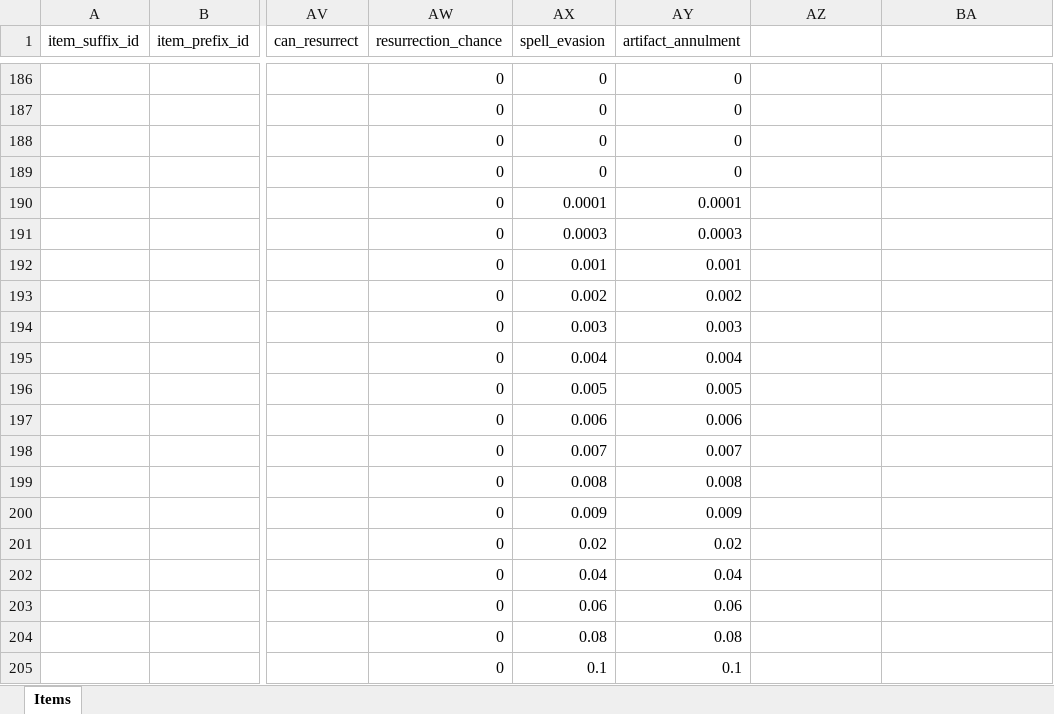
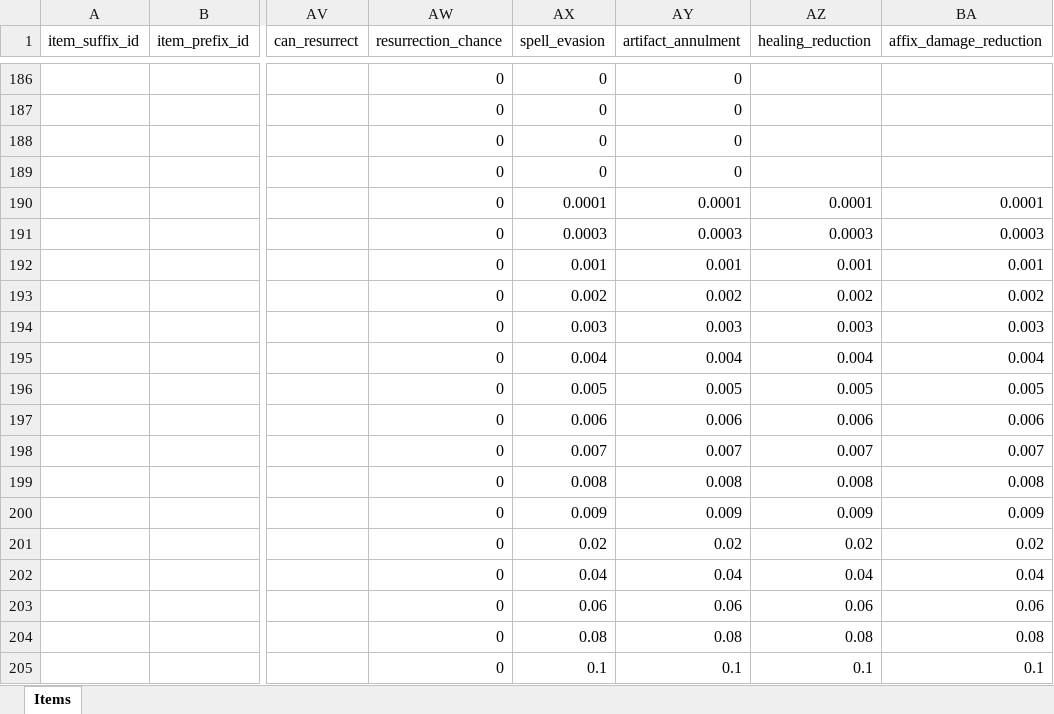
Before and after one commit to AdamKyle/flare, an Excel workbook: resources/data-imports/items.xlsx, sheet Items, drawn as a sheet; only a part is shown, gaps mark what is left out; values as stored, in another font and other column widths than the file's, no borders; the diff covers the shown part only; the diff names each change by its address in the sheet, - before the commit and + after, or states it on an @@ line.

Commit message:
Updated skills, added new migration.
- Voidance (devouring light) is in place for enemies.
- Voidance is not in place for players, but they are effected by the
  monsters abillityto void them.

```diff
--- a/resources/data-imports/items.xlsx (sheet Items)
+++ b/resources/data-imports/items.xlsx (sheet Items)
-AZ1: (empty)
+AZ1: healing_reduction
-BA1: (empty)
+BA1: affix_damage_reduction
-AZ190 (healing_reduction): (empty)
+AZ190 (healing_reduction): 0.0001
-BA190 (affix_damage_reduction): (empty)
+BA190 (affix_damage_reduction): 0.0001
-AZ191 (healing_reduction): (empty)
+AZ191 (healing_reduction): 0.0003
-BA191 (affix_damage_reduction): (empty)
+BA191 (affix_damage_reduction): 0.0003
-AZ192 (healing_reduction): (empty)
+AZ192 (healing_reduction): 0.001
-BA192 (affix_damage_reduction): (empty)
+BA192 (affix_damage_reduction): 0.001
-AZ193 (healing_reduction): (empty)
+AZ193 (healing_reduction): 0.002
-BA193 (affix_damage_reduction): (empty)
+BA193 (affix_damage_reduction): 0.002
-AZ194 (healing_reduction): (empty)
+AZ194 (healing_reduction): 0.003
-BA194 (affix_damage_reduction): (empty)
+BA194 (affix_damage_reduction): 0.003
-AZ195 (healing_reduction): (empty)
+AZ195 (healing_reduction): 0.004
-BA195 (affix_damage_reduction): (empty)
+BA195 (affix_damage_reduction): 0.004
-AZ196 (healing_reduction): (empty)
+AZ196 (healing_reduction): 0.005
-BA196 (affix_damage_reduction): (empty)
+BA196 (affix_damage_reduction): 0.005
-AZ197 (healing_reduction): (empty)
+AZ197 (healing_reduction): 0.006
-BA197 (affix_damage_reduction): (empty)
+BA197 (affix_damage_reduction): 0.006
-AZ198 (healing_reduction): (empty)
+AZ198 (healing_reduction): 0.007
-BA198 (affix_damage_reduction): (empty)
+BA198 (affix_damage_reduction): 0.007
-AZ199 (healing_reduction): (empty)
+AZ199 (healing_reduction): 0.008
-BA199 (affix_damage_reduction): (empty)
+BA199 (affix_damage_reduction): 0.008
-AZ200 (healing_reduction): (empty)
+AZ200 (healing_reduction): 0.009
-BA200 (affix_damage_reduction): (empty)
+BA200 (affix_damage_reduction): 0.009
-AZ201 (healing_reduction): (empty)
+AZ201 (healing_reduction): 0.02
-BA201 (affix_damage_reduction): (empty)
+BA201 (affix_damage_reduction): 0.02
-AZ202 (healing_reduction): (empty)
+AZ202 (healing_reduction): 0.04
-BA202 (affix_damage_reduction): (empty)
+BA202 (affix_damage_reduction): 0.04
-AZ203 (healing_reduction): (empty)
+AZ203 (healing_reduction): 0.06
-BA203 (affix_damage_reduction): (empty)
+BA203 (affix_damage_reduction): 0.06
-AZ204 (healing_reduction): (empty)
+AZ204 (healing_reduction): 0.08
-BA204 (affix_damage_reduction): (empty)
+BA204 (affix_damage_reduction): 0.08
-AZ205 (healing_reduction): (empty)
+AZ205 (healing_reduction): 0.1
-BA205 (affix_damage_reduction): (empty)
+BA205 (affix_damage_reduction): 0.1
```
Also changed, not shown: 42 edited cells elsewhere in this sheet, resources/data-imports/skills.xlsx, 22 other files.
